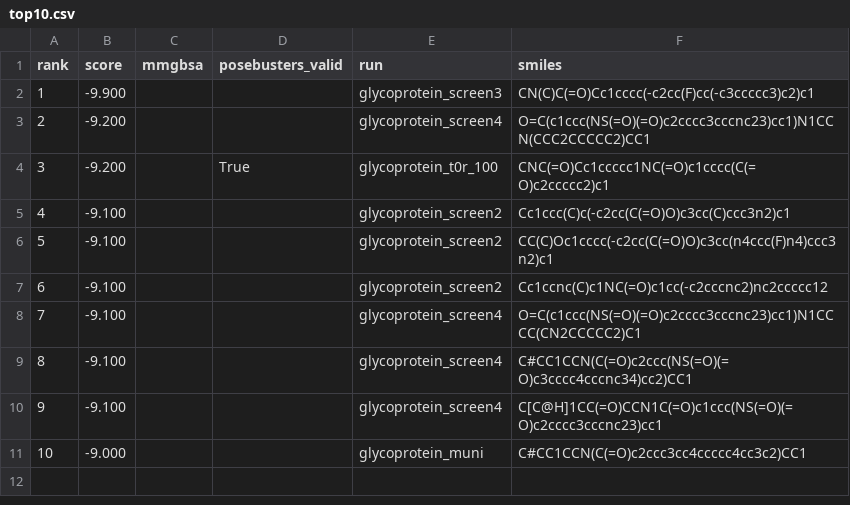
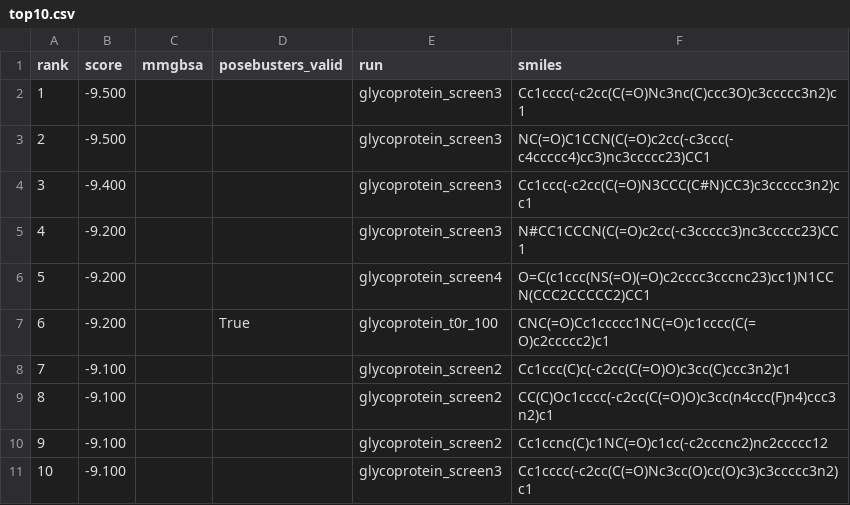
Before and after one commit to rafwiewiora/ebolathon, a CSV file: runs/top10.csv, drawn as a sheet.

```diff
--- a/runs/top10.csv
+++ b/runs/top10.csv
@@ -1,11 +1,11 @@
 rank,score,mmgbsa,posebusters_valid,run,smiles
-1,-9.900,,,glycoprotein_screen3,CN(C)C(=O)Cc1cccc(-c2cc(F)cc(-c3ccccc3)c2)c1
-2,-9.200,,,glycoprotein_screen4,O=C(c1ccc(NS(=O)(=O)c2cccc3cccnc23)cc1)N1CCN(CCC2CCCCC2)CC1
-3,-9.200,,True,glycoprotein_t0r_100,CNC(=O)Cc1ccccc1NC(=O)c1cccc(C(=O)c2ccccc2)c1
-4,-9.100,,,glycoprotein_screen2,Cc1ccc(C)c(-c2cc(C(=O)O)c3cc(C)ccc3n2)c1
-5,-9.100,,,glycoprotein_screen2,CC(C)Oc1cccc(-c2cc(C(=O)O)c3cc(n4ccc(F)n4)ccc3n2)c1
-6,-9.100,,,glycoprotein_screen2,Cc1ccnc(C)c1NC(=O)c1cc(-c2cccnc2)nc2ccccc12
-7,-9.100,,,glycoprotein_screen4,O=C(c1ccc(NS(=O)(=O)c2cccc3cccnc23)cc1)N1CCCC(CN2CCCCC2)C1
-8,-9.100,,,glycoprotein_screen4,C#CC1CCN(C(=O)c2ccc(NS(=O)(=O)c3cccc4cccnc34)cc2)CC1
-9,-9.100,,,glycoprotein_screen4,C[C@H]1CC(=O)CCN1C(=O)c1ccc(NS(=O)(=O)c2cccc3cccnc23)cc1
-10,-9.000,,,glycoprotein_muni,C#CC1CCN(C(=O)c2ccc3cc4ccccc4cc3c2)CC1
+1,-9.500,,,glycoprotein_screen3,Cc1cccc(-c2cc(C(=O)Nc3nc(C)ccc3O)c3ccccc3n2)c1
+2,-9.500,,,glycoprotein_screen3,NC(=O)C1CCN(C(=O)c2cc(-c3ccc(-c4ccccc4)cc3)nc3ccccc23)CC1
+3,-9.400,,,glycoprotein_screen3,Cc1ccc(-c2cc(C(=O)N3CCC(C#N)CC3)c3ccccc3n2)cc1
+4,-9.200,,,glycoprotein_screen3,N#CC1CCCN(C(=O)c2cc(-c3ccccc3)nc3ccccc23)CC1
+5,-9.200,,,glycoprotein_screen4,O=C(c1ccc(NS(=O)(=O)c2cccc3cccnc23)cc1)N1CCN(CCC2CCCCC2)CC1
+6,-9.200,,True,glycoprotein_t0r_100,CNC(=O)Cc1ccccc1NC(=O)c1cccc(C(=O)c2ccccc2)c1
+7,-9.100,,,glycoprotein_screen2,Cc1ccc(C)c(-c2cc(C(=O)O)c3cc(C)ccc3n2)c1
+8,-9.100,,,glycoprotein_screen2,CC(C)Oc1cccc(-c2cc(C(=O)O)c3cc(n4ccc(F)n4)ccc3n2)c1
+9,-9.100,,,glycoprotein_screen2,Cc1ccnc(C)c1NC(=O)c1cc(-c2cccnc2)nc2ccccc12
+10,-9.100,,,glycoprotein_screen3,Cc1cccc(-c2cc(C(=O)Nc3cc(O)cc(O)c3)c3ccccc3n2)c1
```
Also changed, not shown: runs/glycoprotein_screen3/hits.csv, 3 other files.
